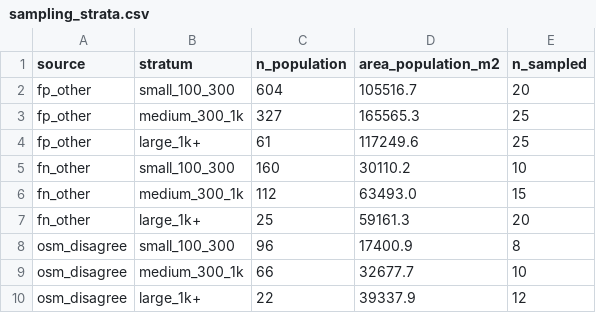
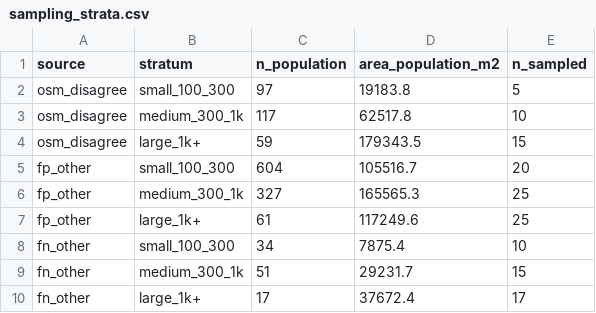
Before and after one commit to hou1020/Parking, a CSV file: analysis/sampling_strata.csv, drawn as a sheet.

```diff
--- a/analysis/sampling_strata.csv
+++ b/analysis/sampling_strata.csv
@@ -1,2 +1,5 @@
 source,stratum,n_population,area_population_m2,n_sampled
+osm_disagree,small_100_300,97,19183.8,5
+osm_disagree,medium_300_1k,117,62517.8,10
+osm_disagree,large_1k+,59,179343.5,15
 fp_other,small_100_300,604,105516.7,20
@@ -4,7 +7,4 @@ fp_other,medium_300_1k,327,165565.3,25
 fp_other,large_1k+,61,117249.6,25
-fn_other,small_100_300,160,30110.2,10
-fn_other,medium_300_1k,112,63493.0,15
-fn_other,large_1k+,25,59161.3,20
-osm_disagree,small_100_300,96,17400.9,8
-osm_disagree,medium_300_1k,66,32677.7,10
-osm_disagree,large_1k+,22,39337.9,12
+fn_other,small_100_300,34,7875.4,10
+fn_other,medium_300_1k,51,29231.7,15
+fn_other,large_1k+,17,37672.4,17
```
Also changed, not shown: analysis/fn_analysis_summary.csv, analysis/sampling_worksheet.csv, 7 other files.
